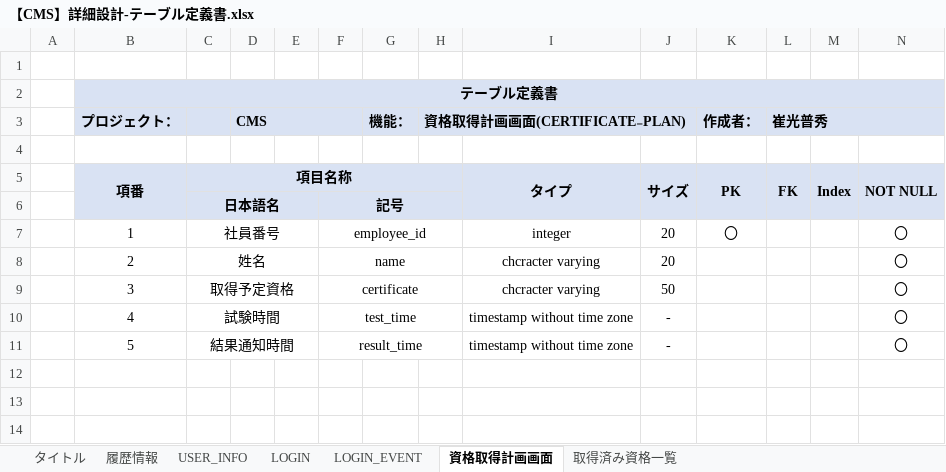
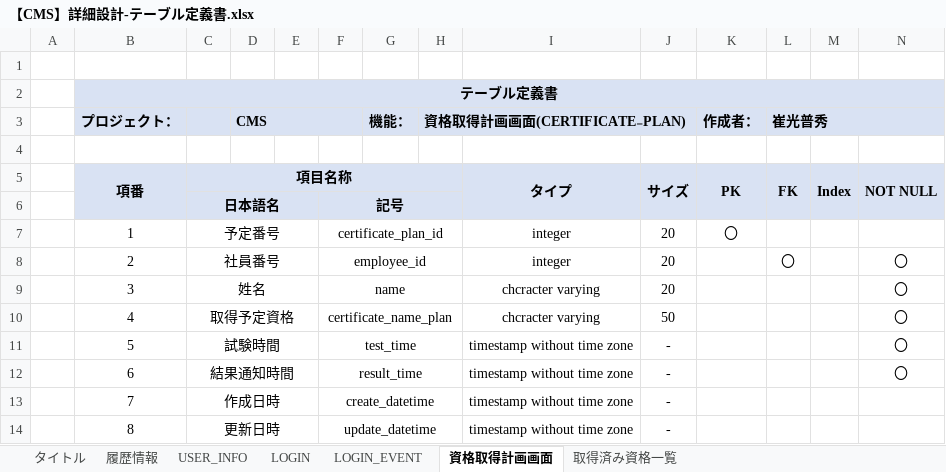
Before and after one commit to IotaTech-Info/certificate-online, an Excel workbook: doc/30_詳細設計/【CMS】詳細設計-テーブル定義書.xlsx, sheet 資格取得計画画面, drawn as a sheet; only a part is shown; values as stored, in another font and other column widths than the file's, no borders; rows hold the shown columns only; the diff names each change by its address in the sheet, - before the commit and + after, or states it on an @@ line.

```diff
--- a/doc/30_詳細設計/【CMS】詳細設計-テーブル定義書.xlsx (sheet 資格取得計画画面)
+++ b/doc/30_詳細設計/【CMS】詳細設計-テーブル定義書.xlsx (sheet 資格取得計画画面)
-C7: 社員番号
+C7: 予定番号
-F7: employee_id
+F7: certificate_plan_id
-N7: 〇
+N7: (empty)
-C8: 姓名
+C8: 社員番号
-F8: name
+F8: employee_id
-I8: chcracter varying
+I8: integer
-L8 (崔光普秀): (empty)
+L8 (崔光普秀): 〇
-C9: 取得予定資格
+C9: 姓名
-F9: certificate
+F9: name
-J9: 50
+J9: 20
-C10: 試験時間
+C10: 取得予定資格
-F10: test_time
+F10: certificate_name_plan
-I10: timestamp without time zone
+I10: chcracter varying
-J10: -
+J10: 50
-C11: 結果通知時間
+C11: 試験時間
-F11: result_time
+F11: test_time
+row 12:  | 6 | 結果通知時間 |  |  | result_time |  |  | timestamp without time zone | - |  |  |  | 〇
+row 13:  | 7 | 作成日時 |  |  | create_datetime |  |  | timestamp without time zone | -
+row 14:  | 8 | 更新日時 |  |  | update_datetime |  |  | timestamp without time zone | -
```
Also changed, not shown: sheet USER_INFO, sheet 取得済み資格一覧, sheet LOGIN_EVENT, sheet LOGIN, formulas that keep their value, 2 other files.
